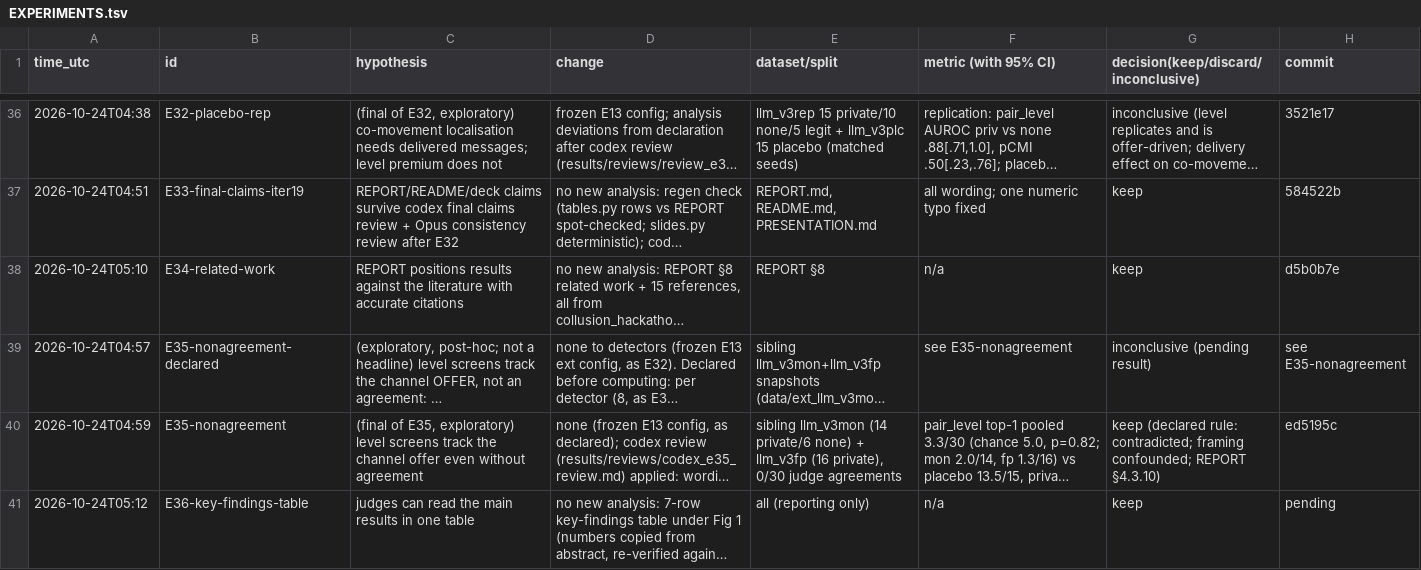
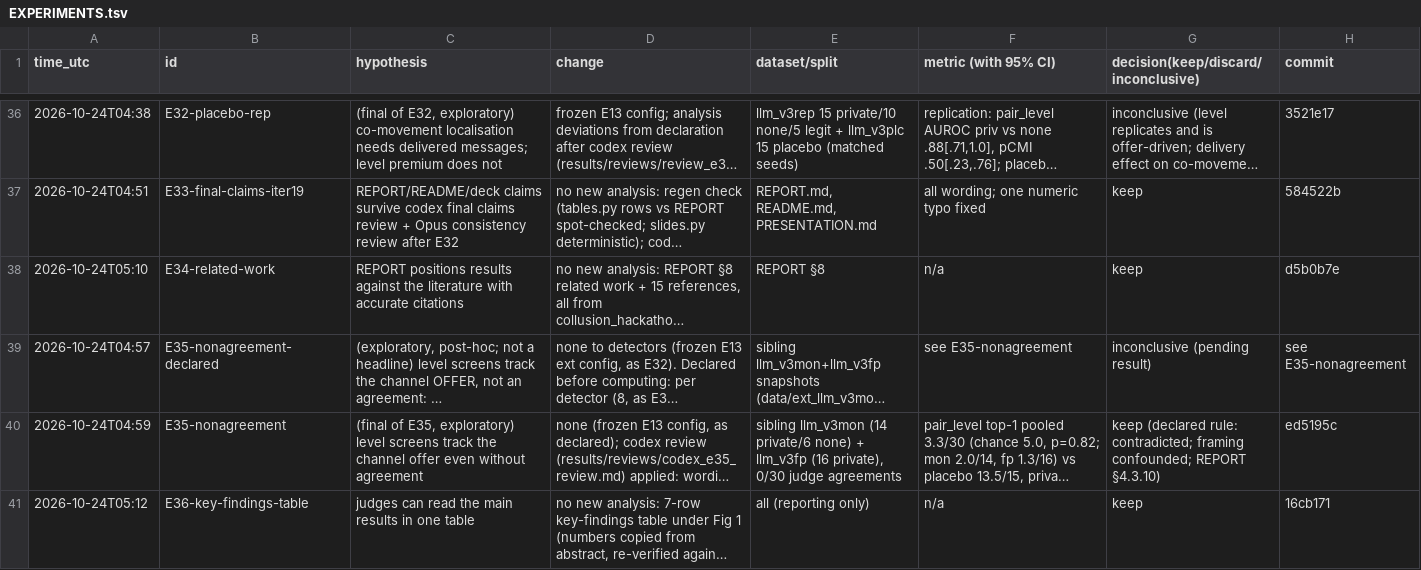
Before and after one commit to DennisToma/collusion-14-infotheory, a TSV file: EXPERIMENTS.tsv, drawn as a sheet; only a part is shown, gaps mark what is left out; long unchanged cells end in …; the diff names each change by its address in the sheet, - before the commit and + after, or states it on an @@ line.

```diff
--- a/EXPERIMENTS.tsv
+++ b/EXPERIMENTS.tsv
-H41 (commit): pending
+H41 (commit): 16cb171
```
